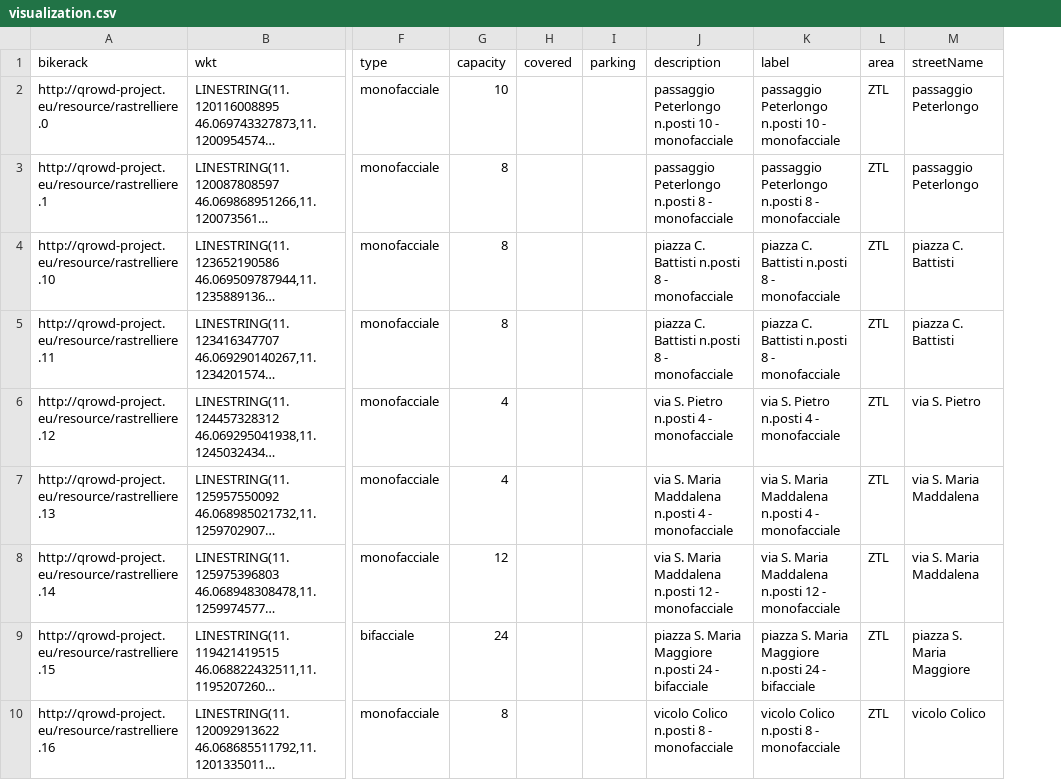
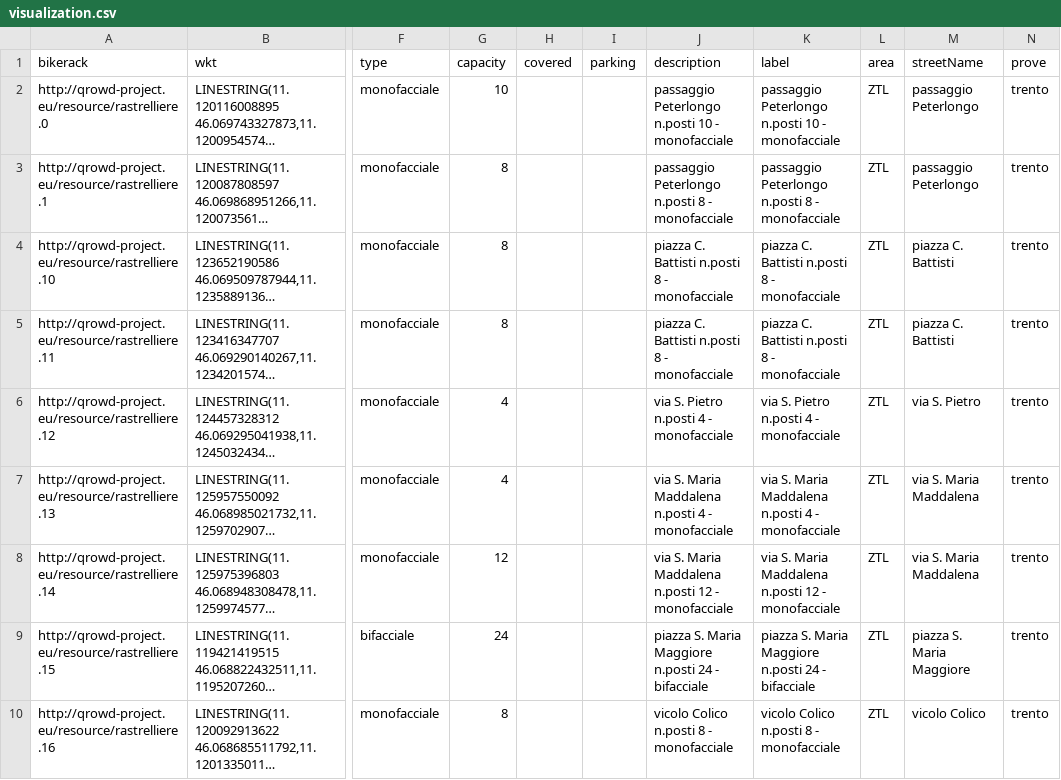
Before and after one commit to QROWD/link-discovery-and-data-fusion, a CSV file: visualization/visualization.csv, drawn as a sheet; only a part is shown, gaps mark what is left out; long unchanged cells end in …; the diff names each change by its address in the sheet, - before the commit and + after, or states it on an @@ line.

Commit message:
Add simple provenance

```diff
--- a/visualization/visualization.csv
+++ b/visualization/visualization.csv
+column N (prove), rows 2-10: all trento
```
Also changed, not shown: 12 other files.
